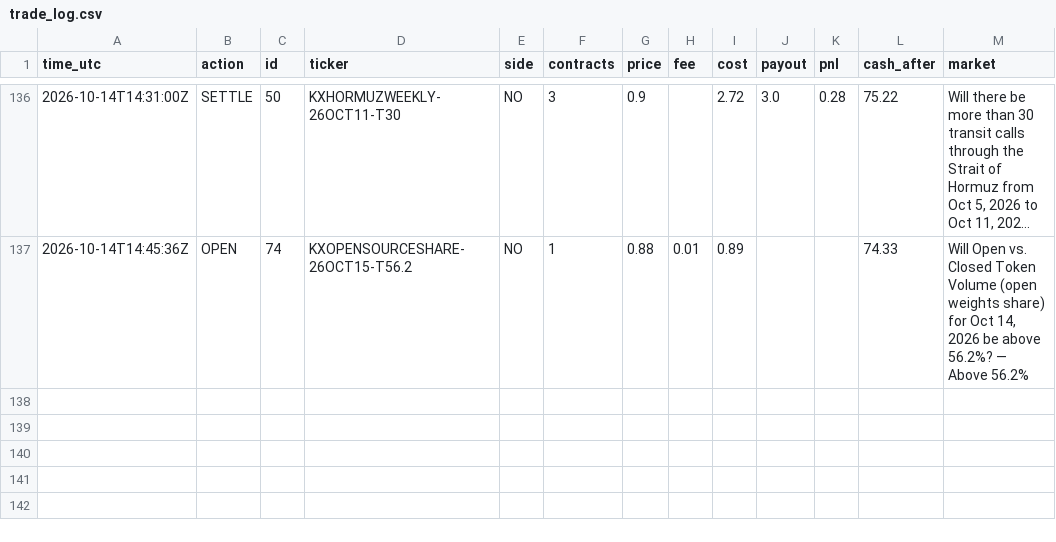
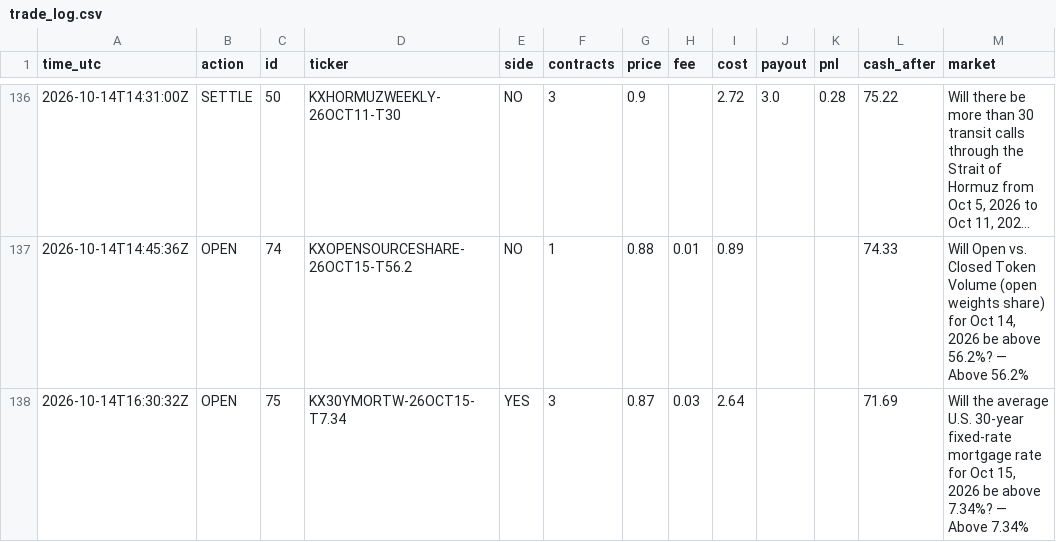
Before and after one commit to xne0nlight/kalshi-paper-bot, a CSV file: state/trade_log.csv, drawn as a sheet; only a part is shown, gaps mark what is left out; long unchanged cells end in …; the diff names each change by its address in the sheet, - before the commit and + after, or states it on an @@ line.

```diff
--- a/state/trade_log.csv
+++ b/state/trade_log.csv
+row 138: 2026-10-14T16:30:32Z | OPEN | 75 | KX30YMORTW-26OCT15-T7.34 | YES | 3 | 0.87 | 0.03 | 2.64 |  |  | 71.69 | Will the average U.S. 30-year fixed-rate mortgage rate for Oct 15, 2026 be above 7.34%? — Above 7.34%
```
Also changed, not shown: 3 other files.
